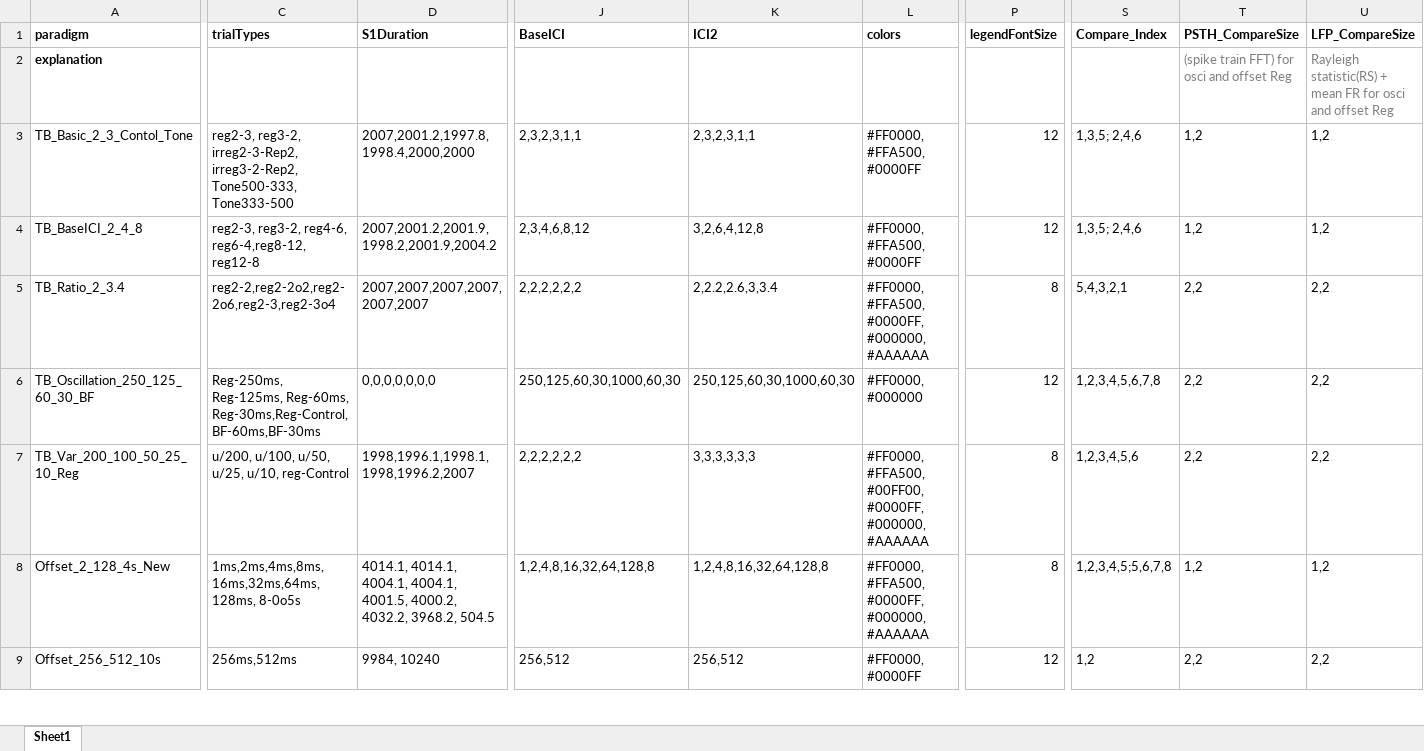
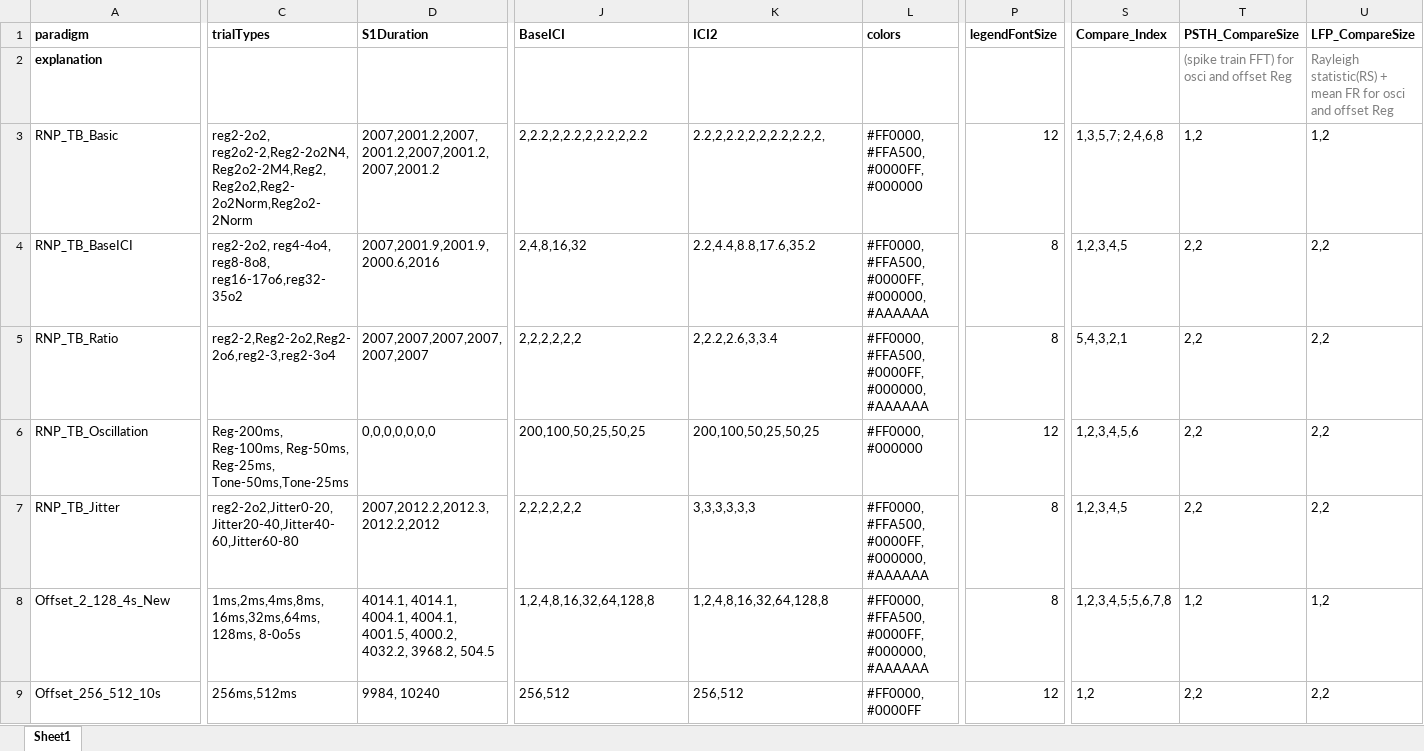
Before and after one commit to springZJU/MultiChannelProcess, an Excel workbook: config/MLA_CTLConfig.xlsx, sheet Sheet1, drawn as a sheet; only a part is shown, gaps mark what is left out; values as stored, in another font and other column widths than the file's, no borders; the diff names each change by its address in the sheet, - before the commit and + after, or states it on an @@ line.

```diff
--- a/config/MLA_CTLConfig.xlsx (sheet Sheet1)
+++ b/config/MLA_CTLConfig.xlsx (sheet Sheet1)
-A3 (paradigm): TB_Basic_2_3_Contol_Tone
+A3 (paradigm): RNP_TB_Basic
-C3 (trialTypes): reg2-3, reg3-2, irreg2-3-Rep2, irreg3-2-Rep2, Tone500-333,Tone333-500
+C3 (trialTypes): reg2-2o2, reg2o2-2,Reg2-2o2N4,Reg2o2-2M4,Reg2,Reg2o2,Reg2-2o2Norm,Reg2o2-2Norm
-D3 (S1Duration): 2007,2001.2,1997.8,1998.4,2000,2000
+D3 (S1Duration): 2007,2001.2,2007,2001.2,2007,2001.2,2007,2001.2
-J3 (BaseICI): 2,3,2,3,1,1
+J3 (BaseICI): 2,2.2,2,2.2,2,2.2,2,2.2
-K3 (ICI2): 2,3,2,3,1,1
+K3 (ICI2): 2.2,2,2.2,2,2,2.2,2.2,2,
-L3 (colors): #FF0000, #FFA500, #0000FF
+L3 (colors): #FF0000, #FFA500, #0000FF, #000000
-S3 (Compare_Index): 1,3,5; 2,4,6
+S3 (Compare_Index): 1,3,5,7; 2,4,6,8
-A4 (paradigm): TB_BaseICI_2_4_8
+A4 (paradigm): RNP_TB_BaseICI
-C4 (trialTypes): reg2-3, reg3-2, reg4-6, reg6-4,reg8-12, reg12-8
+C4 (trialTypes): reg2-2o2, reg4-4o4, reg8-8o8, reg16-17o6,reg32-35o2
-D4 (S1Duration): 2007,2001.2,2001.9,1998.2,2001.9,2004.2
+D4 (S1Duration): 2007,2001.9,2001.9,2000.6,2016
-J4 (BaseICI): 2,3,4,6,8,12
+J4 (BaseICI): 2,4,8,16,32
-K4 (ICI2): 3,2,6,4,12,8
+K4 (ICI2): 2.2,4.4,8.8,17.6,35.2
-L4 (colors): #FF0000, #FFA500, #0000FF
+L4 (colors): #FF0000, #FFA500, #0000FF, #000000, #AAAAAA
-P4 (legendFontSize): 12
+P4 (legendFontSize): 8
-S4 (Compare_Index): 1,3,5; 2,4,6
+S4 (Compare_Index): 1,2,3,4,5
-T4 (PSTH_CompareSize): 1,2
+T4 (PSTH_CompareSize): 2,2
-U4 (LFP_CompareSize): 1,2
+U4 (LFP_CompareSize): 2,2
-A5 (paradigm): TB_Ratio_2_3.4
+A5 (paradigm): RNP_TB_Ratio
-C5 (trialTypes): reg2-2,reg2-2o2,reg2-2o6,reg2-3,reg2-3o4
+C5 (trialTypes): reg2-2,Reg2-2o2,Reg2-2o6,reg2-3,reg2-3o4
-A6 (paradigm): TB_Oscillation_250_125_60_30_BF
+A6 (paradigm): RNP_TB_Oscillation
-C6 (trialTypes): Reg-250ms, Reg-125ms, Reg-60ms, Reg-30ms,Reg-Control, BF-60ms,BF-30ms
+C6 (trialTypes): Reg-200ms, Reg-100ms, Reg-50ms, Reg-25ms, Tone-50ms,Tone-25ms
-J6 (BaseICI): 250,125,60,30,1000,60,30
+J6 (BaseICI): 200,100,50,25,50,25
-K6 (ICI2): 250,125,60,30,1000,60,30
+K6 (ICI2): 200,100,50,25,50,25
-S6 (Compare_Index): 1,2,3,4,5,6,7,8
+S6 (Compare_Index): 1,2,3,4,5,6
-A7 (paradigm): TB_Var_200_100_50_25_10_Reg
+A7 (paradigm): RNP_TB_Jitter
-C7 (trialTypes): u/200, u/100, u/50, u/25, u/10, reg-Control
+C7 (trialTypes): reg2-2o2,Jitter0-20,Jitter20-40,Jitter40-60,Jitter60-80
-D7 (S1Duration): 1998,1996.1,1998.1,1998,1996.2,2007
+D7 (S1Duration): 2007,2012.2,2012.3,2012.2,2012
-L7 (colors): #FF0000, #FFA500, #00FF00, #0000FF, #000000,…
+L7 (colors): #FF0000, #FFA500, #0000FF, #000000,…
-S7 (Compare_Index): 1,2,3,4,5,6
+S7 (Compare_Index): 1,2,3,4,5
```
Also changed, not shown: utils/recordingExcel/SPR_RNP_TBOffset_Recording.xlsx, 18 other files.
